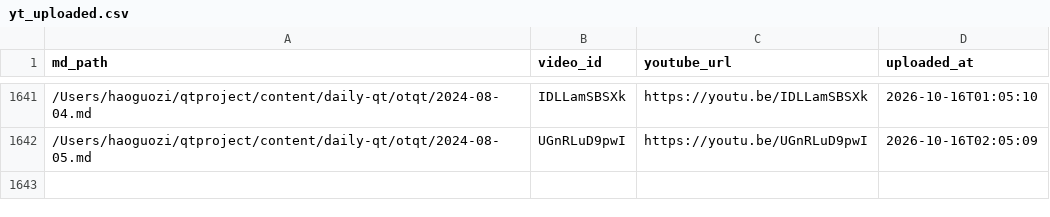
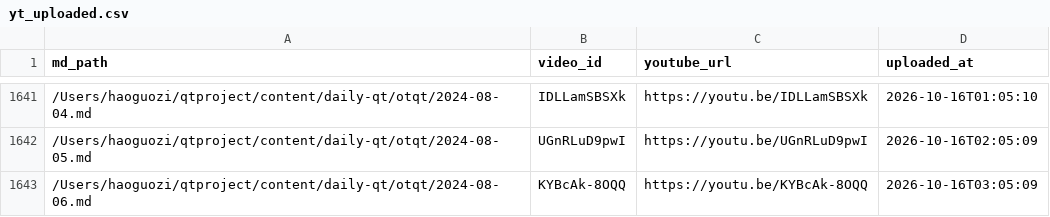
Before and after one commit to aweholy777/aweholy777.github.io, a CSV file: video-pipeline/yt_uploaded.csv, drawn as a sheet; only a part is shown, gaps mark what is left out; the diff names each change by its address in the sheet, - before the commit and + after, or states it on an @@ line.

Commit message:
mac upload: 2026-10-16 03:05

```diff
--- a/video-pipeline/yt_uploaded.csv
+++ b/video-pipeline/yt_uploaded.csv
+row 1643: /Users/haoguozi/qtproject/content/daily-qt/otqt/2024-08-06.md | KYBcAk-8OQQ | https://youtu.be/KYBcAk-8OQQ | 2026-10-16T03:05:09
```
Also changed, not shown: 3 other files.
